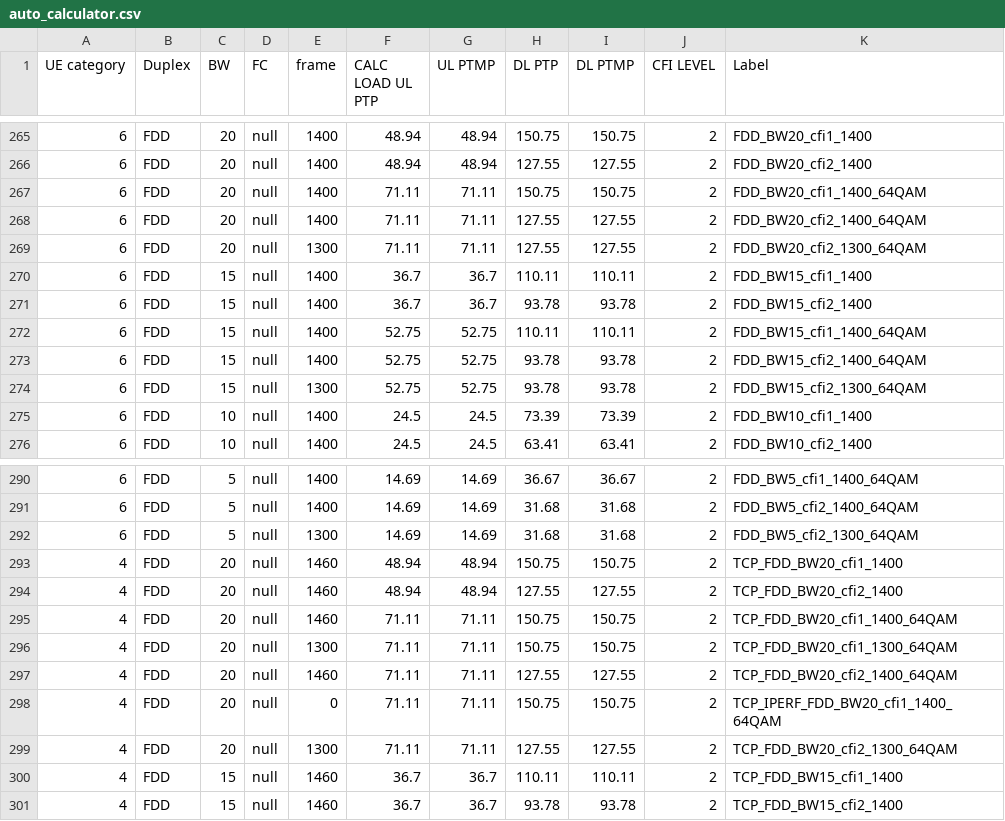
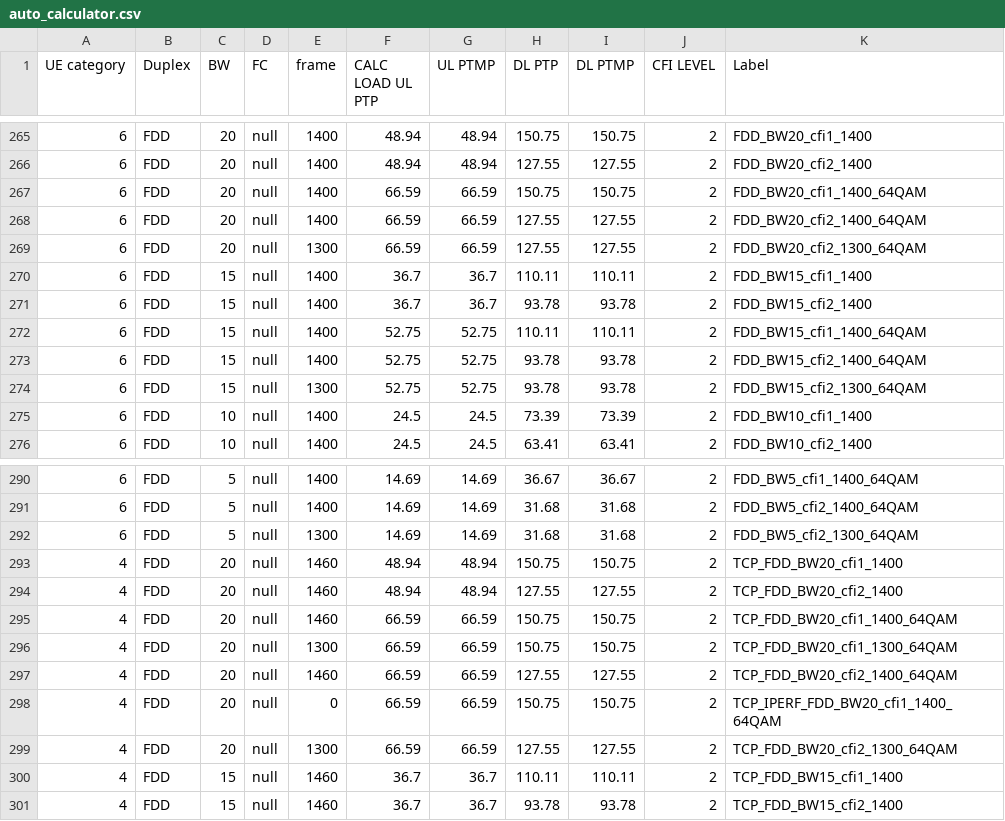
Before and after one commit to airspansvg/Testspan_Runners, a CSV file: src/main/resources/Traffic/auto_calculator.csv, drawn as a sheet; only a part is shown, gaps mark what is left out.

Commit message:
THTP calc- update expect results for UL FDD 20M

```diff
--- a/src/main/resources/Traffic/auto_calculator.csv
+++ b/src/main/resources/Traffic/auto_calculator.csv
@@ -266,5 +266,5 @@ UE category,Duplex,BW,FC,frame,CALC LOAD UL PTP,UL PTMP,DL PTP,DL PTMP,CFI LEVEL
 6,FDD,20,null,1400,48.94,48.94,127.55,127.55,2,FDD_BW20_cfi2_1400
-6,FDD,20,null,1400,71.11,71.11,150.75,150.75,2,FDD_BW20_cfi1_1400_64QAM
-6,FDD,20,null,1400,71.11,71.11,127.55,127.55,2,FDD_BW20_cfi2_1400_64QAM
-6,FDD,20,null,1300,71.11,71.11,127.55,127.55,2,FDD_BW20_cfi2_1300_64QAM
+6,FDD,20,null,1400,66.59,66.59,150.75,150.75,2,FDD_BW20_cfi1_1400_64QAM
+6,FDD,20,null,1400,66.59,66.59,127.55,127.55,2,FDD_BW20_cfi2_1400_64QAM
+6,FDD,20,null,1300,66.59,66.59,127.55,127.55,2,FDD_BW20_cfi2_1300_64QAM
 6,FDD,15,null,1400,36.7,36.7,110.11,110.11,2,FDD_BW15_cfi1_1400
@@ -294,7 +294,7 @@ UE category,Duplex,BW,FC,frame,CALC LOAD UL PTP,UL PTMP,DL PTP,DL PTMP,CFI LEVEL
 4,FDD,20,null,1460,48.94,48.94,127.55,127.55,2,TCP_FDD_BW20_cfi2_1400
-4,FDD,20,null,1460,71.11,71.11,150.75,150.75,2,TCP_FDD_BW20_cfi1_1400_64QAM
-4,FDD,20,null,1300,71.11,71.11,150.75,150.75,2,TCP_FDD_BW20_cfi1_1300_64QAM
-4,FDD,20,null,1460,71.11,71.11,127.55,127.55,2,TCP_FDD_BW20_cfi2_1400_64QAM
-4,FDD,20,null,0,71.11,71.11,150.75,150.75,2,TCP_IPERF_FDD_BW20_cfi1_1400_64QAM
-4,FDD,20,null,1300,71.11,71.11,127.55,127.55,2,TCP_FDD_BW20_cfi2_1300_64QAM
+4,FDD,20,null,1460,66.59,66.59,150.75,150.75,2,TCP_FDD_BW20_cfi1_1400_64QAM
+4,FDD,20,null,1300,66.59,66.59,150.75,150.75,2,TCP_FDD_BW20_cfi1_1300_64QAM
+4,FDD,20,null,1460,66.59,66.59,127.55,127.55,2,TCP_FDD_BW20_cfi2_1400_64QAM
+4,FDD,20,null,0,66.59,66.59,150.75,150.75,2,TCP_IPERF_FDD_BW20_cfi1_1400_64QAM
+4,FDD,20,null,1300,66.59,66.59,127.55,127.55,2,TCP_FDD_BW20_cfi2_1300_64QAM
 4,FDD,15,null,1460,36.7,36.7,110.11,110.11,2,TCP_FDD_BW15_cfi1_1400
```
